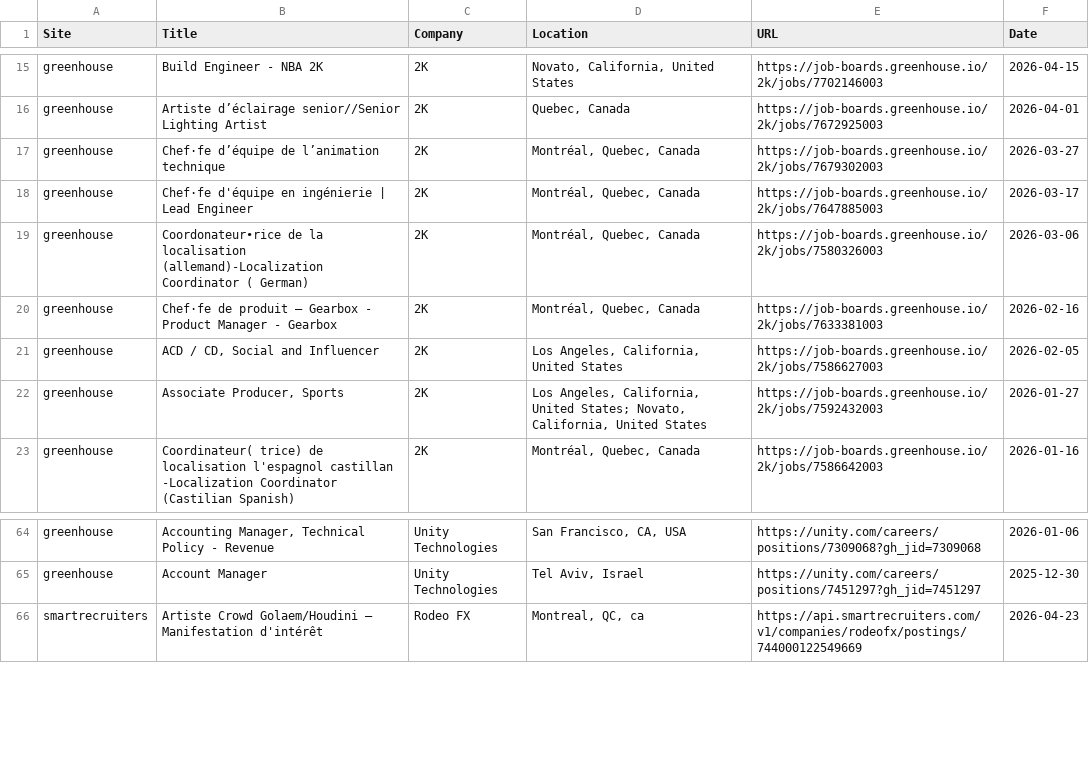
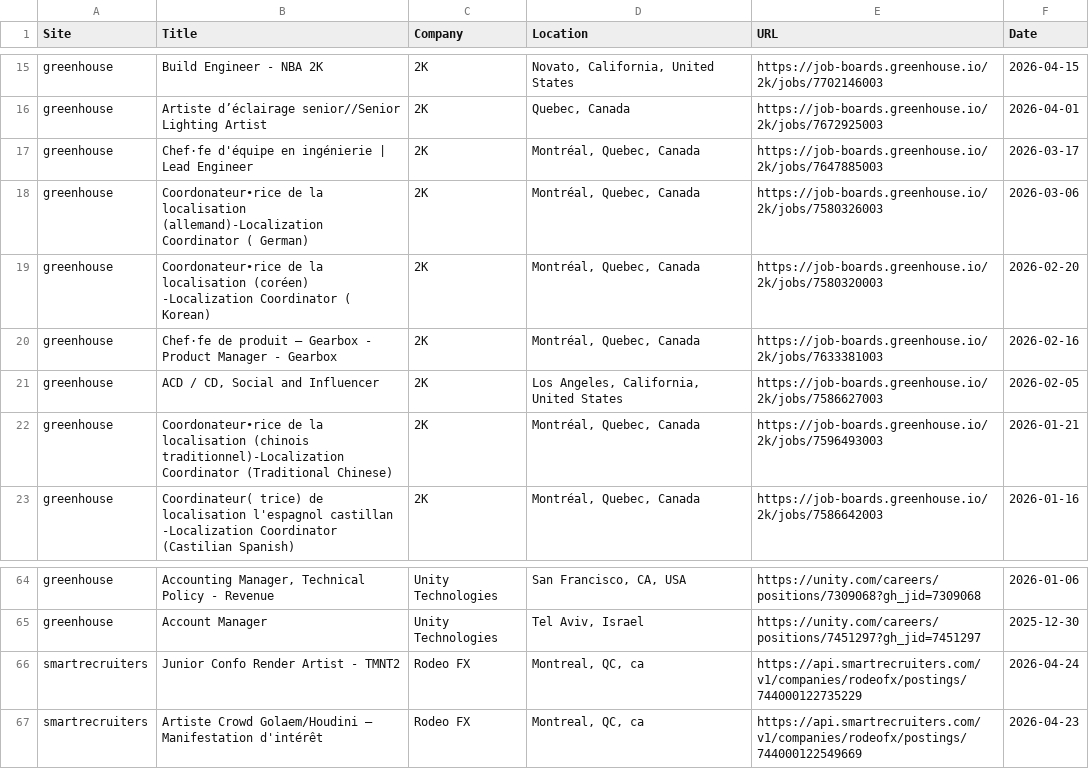
Before and after one commit to christiandguerard/ever-jobs-dash, a CSV file: daily_jobs.csv, drawn as a sheet; only a part is shown, gaps mark what is left out; the diff covers the shown part only.

```diff
--- a/daily_jobs.csv
+++ b/daily_jobs.csv
@@ -16,8 +16,8 @@ greenhouse,Build Engineer - NBA 2K,2K,"Novato, California, United States",https:
 greenhouse,Artiste d’éclairage senior//Senior Lighting Artist,2K,"Quebec, Canada",https://job-boards.greenhouse.io/2k/jobs/7672925003,2026-04-01
-greenhouse,Chef·fe d’équipe de l’animation technique,2K,"Montréal, Quebec, Canada",https://job-boards.greenhouse.io/2k/jobs/7679302003,2026-03-27
 greenhouse,Chef·fe d'équipe en ingénierie | Lead Engineer,2K,"Montréal, Quebec, Canada",https://job-boards.greenhouse.io/2k/jobs/7647885003,2026-03-17
 greenhouse,Coordonateur∙rice de la localisation (allemand)-Localization Coordinator ( German),2K,"Montréal, Quebec, Canada",https://job-boards.greenhouse.io/2k/jobs/7580326003,2026-03-06
+greenhouse,Coordonateur∙rice de la localisation (coréen) -Localization Coordinator ( Korean),2K,"Montréal, Quebec, Canada",https://job-boards.greenhouse.io/2k/jobs/7580320003,2026-02-20
 greenhouse,Chef·fe de produit – Gearbox - Product Manager - Gearbox,2K,"Montréal, Quebec, Canada",https://job-boards.greenhouse.io/2k/jobs/7633381003,2026-02-16
 greenhouse,"ACD / CD, Social and Influencer",2K,"Los Angeles, California, United States",https://job-boards.greenhouse.io/2k/jobs/7586627003,2026-02-05
-greenhouse,"Associate Producer, Sports",2K,"Los Angeles, California, United States; Novato, California, United States",https://job-boards.greenhouse.io/2k/jobs/7592432003,2026-01-27
+greenhouse,Coordonateur∙rice de la localisation (chinois traditionnel)-Localization Coordinator (Traditional Chinese),2K,"Montréal, Quebec, Canada",https://job-boards.greenhouse.io/2k/jobs/7596493003,2026-01-21
 greenhouse,Coordinateur( trice) de localisation l'espagnol castillan -Localization Coordinator (Castilian Spanish),2K,"Montréal, Quebec, Canada",https://job-boards.greenhouse.io/2k/jobs/7586642003,2026-01-16
@@ -65,2 +65,3 @@ greenhouse,"Accounting Manager, Technical Policy - Revenue",Unity Technologies,"
 greenhouse,Account Manager,Unity Technologies,"Tel Aviv, Israel",https://unity.com/careers/positions/7451297?gh_jid=7451297,2025-12-30
+smartrecruiters,Junior Confo Render Artist -  TMNT2,Rodeo FX,"Montreal, QC, ca",https://api.smartrecruiters.com/v1/companies/rodeofx/postings/744000122735229,2026-04-24
 smartrecruiters,Artiste Crowd Golaem/Houdini – Manifestation d'intérêt,Rodeo FX,"Montreal, QC, ca",https://api.smartrecruiters.com/v1/companies/rodeofx/postings/744000122549669,2026-04-23
```
Also changed, not shown: 13 added rows, 14 removed rows, 4 moved rows and 5 edited cells elsewhere in this file.
